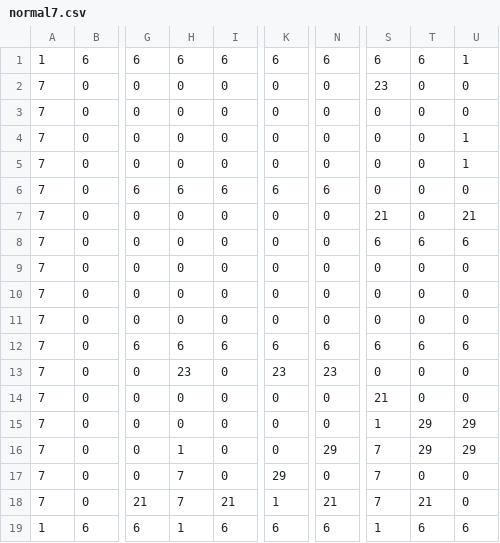
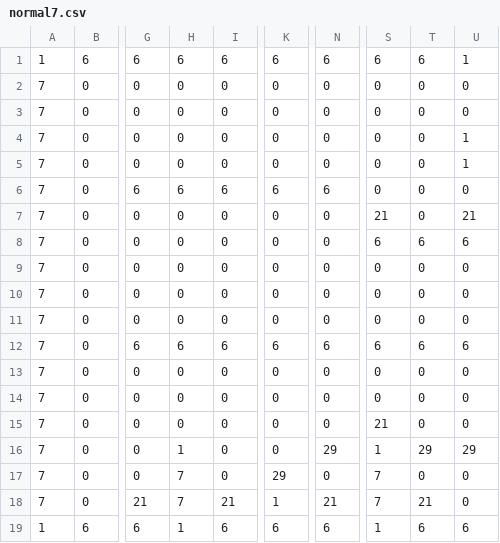
Before and after one commit to RyotaIzumi/Minge2026Spring_team4_action, a CSV file: I wanna Siv3D/OpenSiv3D_0.6.161/App/MapData/normal7.csv, drawn as a sheet; only a part is shown, gaps mark what is left out; the diff names each change by its address in the sheet, - before the commit and + after, or states it on an @@ line.

```diff
--- a/I wanna Siv3D/OpenSiv3D_0.6.161/App/MapData/normal7.csv
+++ b/I wanna Siv3D/OpenSiv3D_0.6.161/App/MapData/normal7.csv
-S2: 23
+S2: 0
-H13: 23
+H13: 0
-K13: 23
+K13: 0
-N13: 23
+N13: 0
-S14: 21
+S14: 0
-S15: 1
+S15: 21
-T15: 29
+T15: 0
-U15: 29
+U15: 0
-S16: 7
+S16: 1
```
Also changed, not shown: I wanna Siv3D/OpenSiv3D_0.6.161/App/MapData/normal6.csv, 13 other files.
